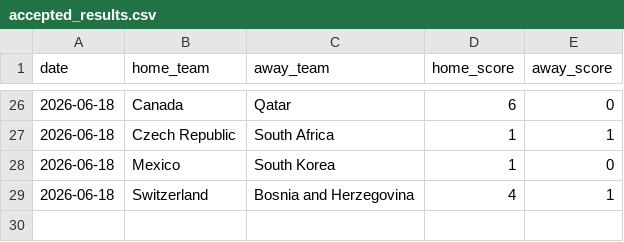
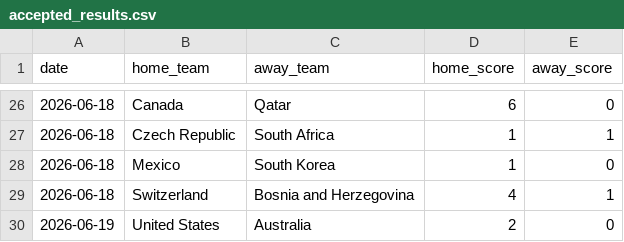
Before and after one commit to JustusVermaakSkystrm/ig-trading-bot, a CSV file: worldcup/data/accepted_results.csv, drawn as a sheet; only a part is shown, gaps mark what is left out; the diff names each change by its address in the sheet, - before the commit and + after, or states it on an @@ line.

```diff
--- a/worldcup/data/accepted_results.csv
+++ b/worldcup/data/accepted_results.csv
+row 30: 2026-06-19 | United States | Australia | 2 | 0
```
Also changed, not shown: worldcup/data/official_results.csv, worldcup/outputs/match_probabilities.csv, 9 other files.
